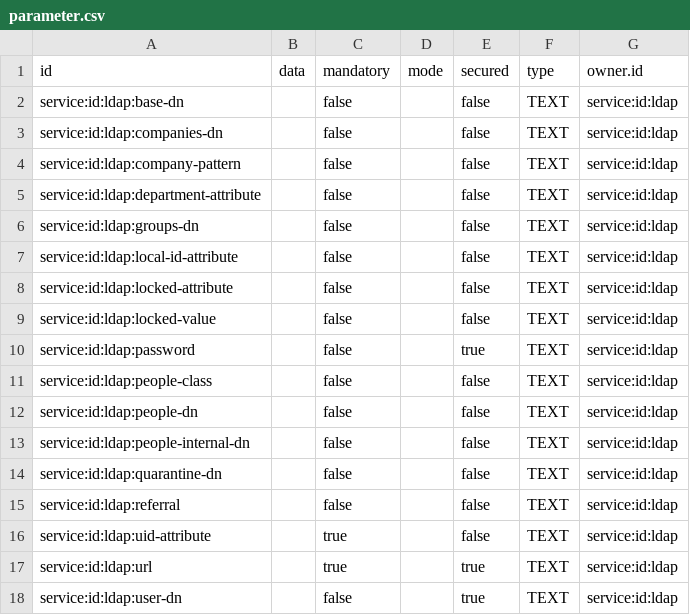
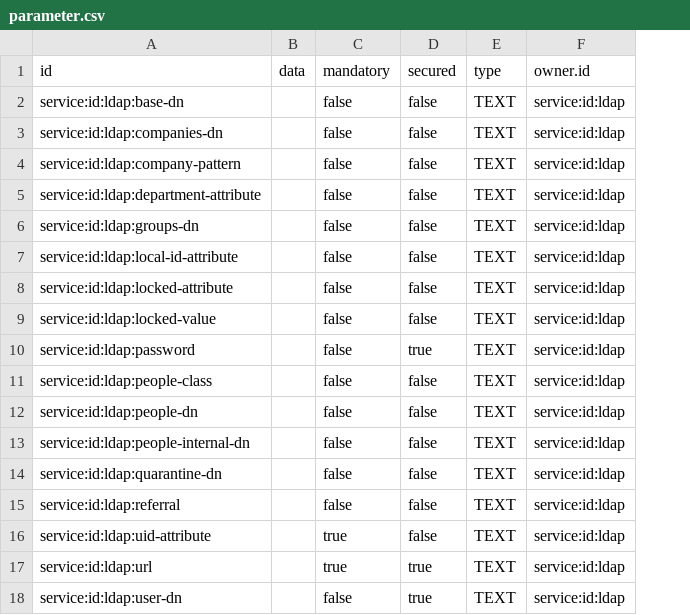
Before and after one commit to ligoj/plugin-id-ldap, a CSV file: src/main/resources/csv/parameter.csv, drawn as a sheet; the diff names each change by its address in the sheet, - before the commit and + after, or states it on an @@ line.

```diff
--- a/src/main/resources/csv/parameter.csv
+++ b/src/main/resources/csv/parameter.csv
-column D (mode), empty
```
Also changed, not shown: 8 other files.
